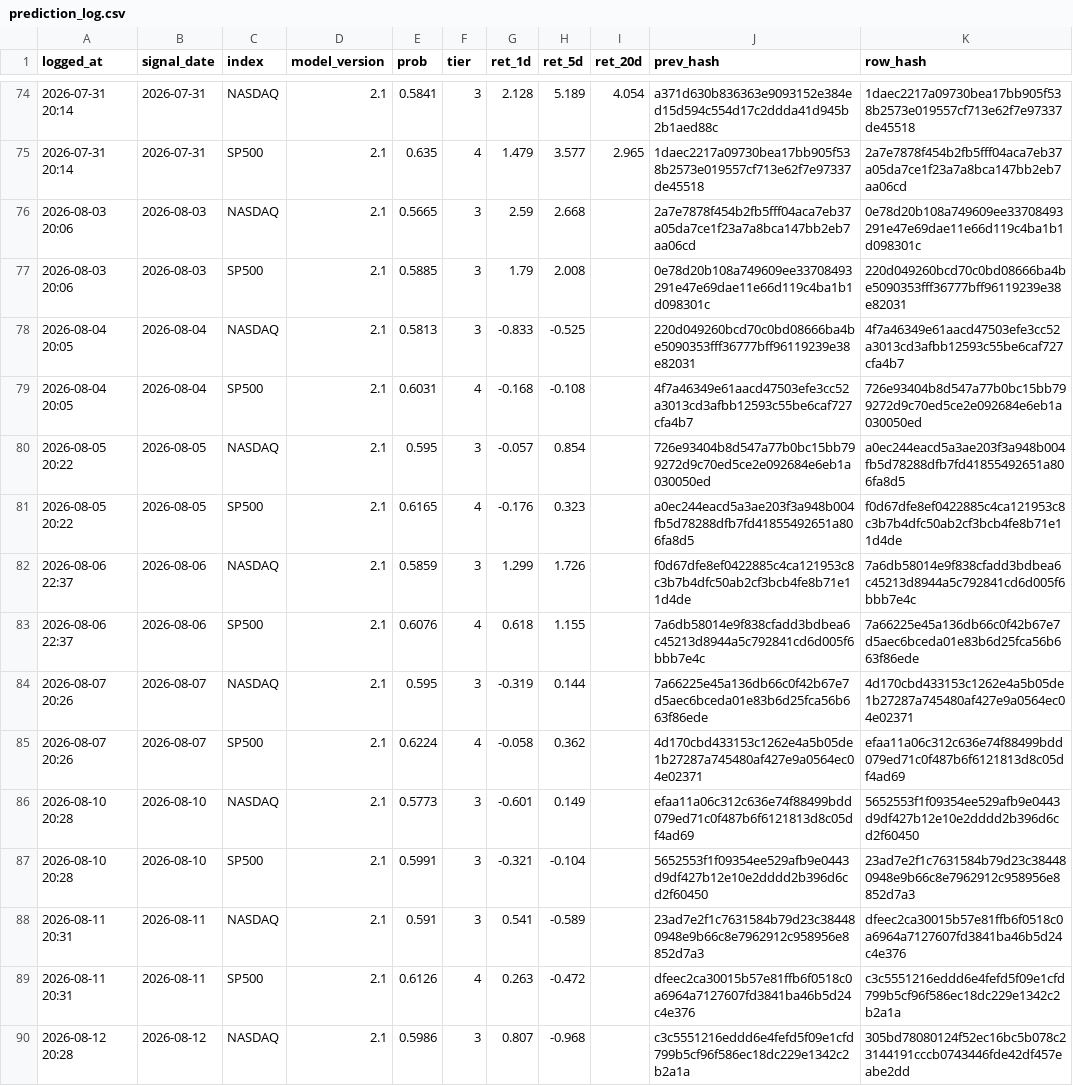
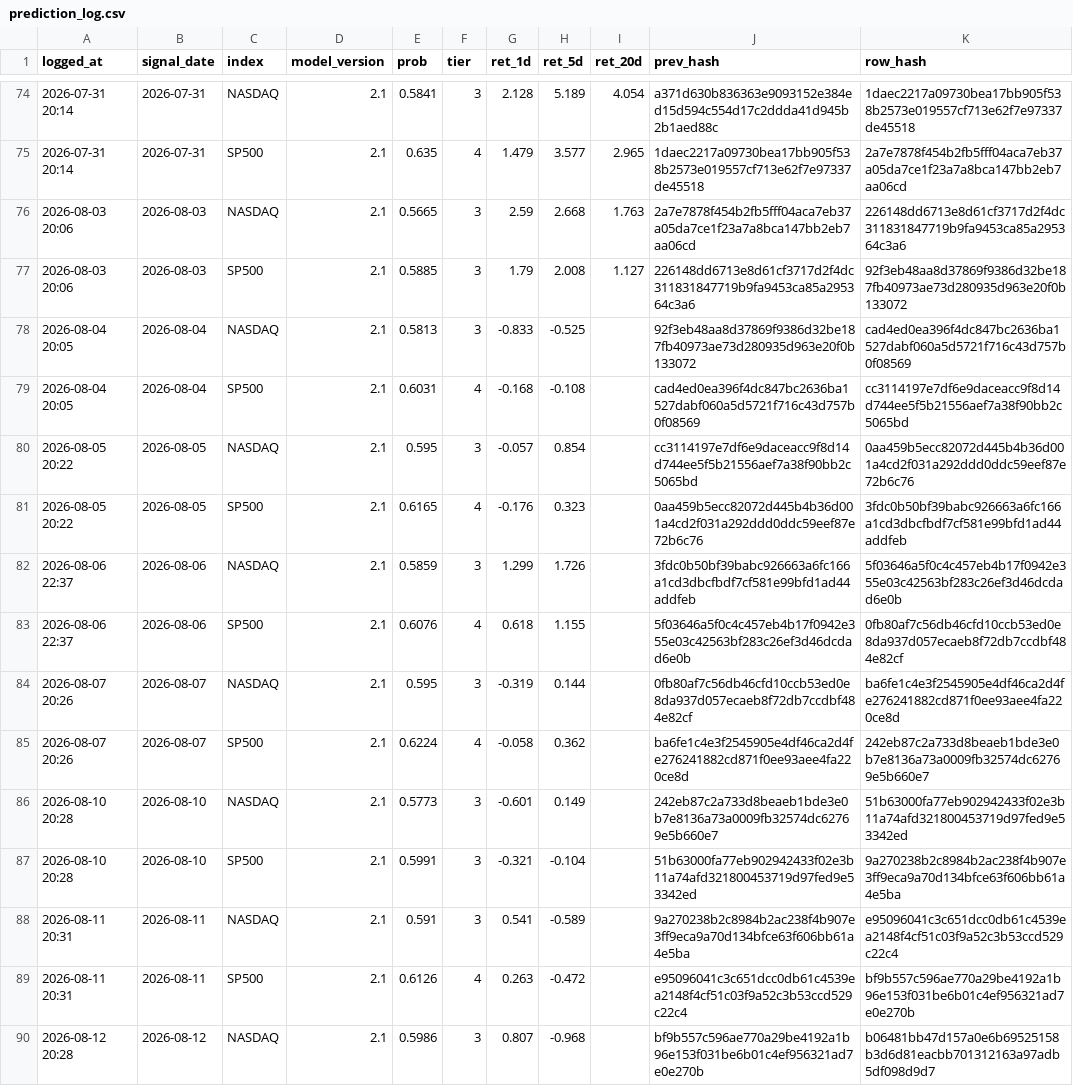
Before and after one commit to Vambrocop/alpha-lab, a CSV file: market-analysis/data/processed/prediction_log.csv, drawn as a sheet; only a part is shown, gaps mark what is left out; the diff covers the shown part only; the diff names each change by its address in the sheet, - before the commit and + after, or states it on an @@ line.

```diff
--- a/market-analysis/data/processed/prediction_log.csv
+++ b/market-analysis/data/processed/prediction_log.csv
-I76 (ret_20d): (empty)
+I76 (ret_20d): 1.763
-K76 (row_hash): 0e78d20b108a749609ee33708493291e47e69dae11e66d119c4ba1b1d098301c
+K76 (row_hash): 226148dd6713e8d61cf3717d2f4dc311831847719b9fa9453ca85a295364c3a6
-I77 (ret_20d): (empty)
+I77 (ret_20d): 1.127
-J77 (prev_hash): 0e78d20b108a749609ee33708493291e47e69dae11e66d119c4ba1b1d098301c
+J77 (prev_hash): 226148dd6713e8d61cf3717d2f4dc311831847719b9fa9453ca85a295364c3a6
-K77 (row_hash): 220d049260bcd70c0bd08666ba4be5090353fff36777bff96119239e38e82031
+K77 (row_hash): 92f3eb48aa8d37869f9386d32be187fb40973ae73d280935d963e20f0b133072
-J78 (prev_hash): 220d049260bcd70c0bd08666ba4be5090353fff36777bff96119239e38e82031
+J78 (prev_hash): 92f3eb48aa8d37869f9386d32be187fb40973ae73d280935d963e20f0b133072
-K78 (row_hash): 4f7a46349e61aacd47503efe3cc52a3013cd3afbb12593c55be6caf727cfa4b7
+K78 (row_hash): cad4ed0ea396f4dc847bc2636ba1527dabf060a5d5721f716c43d757b0f08569
-J79 (prev_hash): 4f7a46349e61aacd47503efe3cc52a3013cd3afbb12593c55be6caf727cfa4b7
+J79 (prev_hash): cad4ed0ea396f4dc847bc2636ba1527dabf060a5d5721f716c43d757b0f08569
-K79 (row_hash): 726e93404b8d547a77b0bc15bb799272d9c70ed5ce2e092684e6eb1a030050ed
+K79 (row_hash): cc3114197e7df6e9daceacc9f8d14d744ee5f5b21556aef7a38f90bb2c5065bd
-J80 (prev_hash): 726e93404b8d547a77b0bc15bb799272d9c70ed5ce2e092684e6eb1a030050ed
+J80 (prev_hash): cc3114197e7df6e9daceacc9f8d14d744ee5f5b21556aef7a38f90bb2c5065bd
-K80 (row_hash): a0ec244eacd5a3ae203f3a948b004fb5d78288dfb7fd41855492651a806fa8d5
+K80 (row_hash): 0aa459b5ecc82072d445b4b36d001a4cd2f031a292ddd0ddc59eef87e72b6c76
-J81 (prev_hash): a0ec244eacd5a3ae203f3a948b004fb5d78288dfb7fd41855492651a806fa8d5
+J81 (prev_hash): 0aa459b5ecc82072d445b4b36d001a4cd2f031a292ddd0ddc59eef87e72b6c76
-K81 (row_hash): f0d67dfe8ef0422885c4ca121953c8c3b7b4dfc50ab2cf3bcb4fe8b71e11d4de
+K81 (row_hash): 3fdc0b50bf39babc926663a6fc166a1cd3dbcfbdf7cf581e99bfd1ad44addfeb
-J82 (prev_hash): f0d67dfe8ef0422885c4ca121953c8c3b7b4dfc50ab2cf3bcb4fe8b71e11d4de
+J82 (prev_hash): 3fdc0b50bf39babc926663a6fc166a1cd3dbcfbdf7cf581e99bfd1ad44addfeb
-K82 (row_hash): 7a6db58014e9f838cfadd3bdbea6c45213d8944a5c792841cd6d005f6bbb7e4c
+K82 (row_hash): 5f03646a5f0c4c457eb4b17f0942e355e03c42563bf283c26ef3d46dcdad6e0b
-J83 (prev_hash): 7a6db58014e9f838cfadd3bdbea6c45213d8944a5c792841cd6d005f6bbb7e4c
+J83 (prev_hash): 5f03646a5f0c4c457eb4b17f0942e355e03c42563bf283c26ef3d46dcdad6e0b
-K83 (row_hash): 7a66225e45a136db66c0f42b67e7d5aec6bceda01e83b6d25fca56b663f86ede
+K83 (row_hash): 0fb80af7c56db46cfd10ccb53ed0e8da937d057ecaeb8f72db7ccdbf484e82cf
-J84 (prev_hash): 7a66225e45a136db66c0f42b67e7d5aec6bceda01e83b6d25fca56b663f86ede
+J84 (prev_hash): 0fb80af7c56db46cfd10ccb53ed0e8da937d057ecaeb8f72db7ccdbf484e82cf
-K84 (row_hash): 4d170cbd433153c1262e4a5b05de1b27287a745480af427e9a0564ec04e02371
+K84 (row_hash): ba6fe1c4e3f2545905e4df46ca2d4fe276241882cd871f0ee93aee4fa220ce8d
-J85 (prev_hash): 4d170cbd433153c1262e4a5b05de1b27287a745480af427e9a0564ec04e02371
+J85 (prev_hash): ba6fe1c4e3f2545905e4df46ca2d4fe276241882cd871f0ee93aee4fa220ce8d
-K85 (row_hash): efaa11a06c312c636e74f88499bdd079ed71c0f487b6f6121813d8c05df4ad69
+K85 (row_hash): 242eb87c2a733d8beaeb1bde3e0b7e8136a73a0009fb32574dc62769e5b660e7
-J86 (prev_hash): efaa11a06c312c636e74f88499bdd079ed71c0f487b6f6121813d8c05df4ad69
+J86 (prev_hash): 242eb87c2a733d8beaeb1bde3e0b7e8136a73a0009fb32574dc62769e5b660e7
-K86 (row_hash): 5652553f1f09354ee529afb9e0443d9df427b12e10e2dddd2b396d6cd2f60450
+K86 (row_hash): 51b63000fa77eb902942433f02e3b11a74afd321800453719d97fed9e53342ed
-J87 (prev_hash): 5652553f1f09354ee529afb9e0443d9df427b12e10e2dddd2b396d6cd2f60450
+J87 (prev_hash): 51b63000fa77eb902942433f02e3b11a74afd321800453719d97fed9e53342ed
-K87 (row_hash): 23ad7e2f1c7631584b79d23c384480948e9b66c8e7962912c958956e8852d7a3
+K87 (row_hash): 9a270238b2c8984b2ac238f4b907e3ff9eca9a70d134bfce63f606bb61a4e5ba
-J88 (prev_hash): 23ad7e2f1c7631584b79d23c384480948e9b66c8e7962912c958956e8852d7a3
+J88 (prev_hash): 9a270238b2c8984b2ac238f4b907e3ff9eca9a70d134bfce63f606bb61a4e5ba
-K88 (row_hash): dfeec2ca30015b57e81ffb6f0518c0a6964a7127607fd3841ba46b5d24c4e376
+K88 (row_hash): e95096041c3c651dcc0db61c4539ea2148f4cf51c03f9a52c3b53ccd529c22c4
-J89 (prev_hash): dfeec2ca30015b57e81ffb6f0518c0a6964a7127607fd3841ba46b5d24c4e376
+J89 (prev_hash): e95096041c3c651dcc0db61c4539ea2148f4cf51c03f9a52c3b53ccd529c22c4
-K89 (row_hash): c3c5551216eddd6e4fefd5f09e1cfd799b5cf96f586ec18dc229e1342c2b2a1a
+K89 (row_hash): bf9b557c596ae770a29be4192a1b96e153f031be6b01c4ef956321ad7e0e270b
-J90 (prev_hash): c3c5551216eddd6e4fefd5f09e1cfd799b5cf96f586ec18dc229e1342c2b2a1a
+J90 (prev_hash): bf9b557c596ae770a29be4192a1b96e153f031be6b01c4ef956321ad7e0e270b
-K90 (row_hash): 305bd78080124f52ec16bc5b078c23144191cccb0743446fde42df457eabe2dd
+K90 (row_hash): b06481bb47d157a0e6b69525158b3d6d81eacbb701312163a97adb5df098d9d7
```
Also changed, not shown: 2 added rows and 54 edited cells elsewhere in this file, market-analysis/data/processed/paper_ledger.csv, 18 other files.
